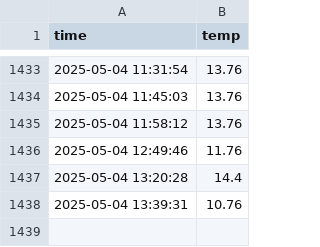
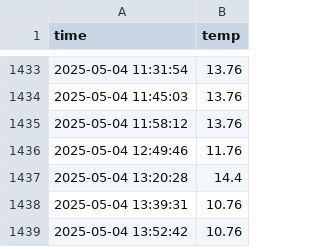
Before and after one commit to kimhanbut/seoul_weather_5m, a CSV file: seoul_weather.csv, drawn as a sheet; only a part is shown, gaps mark what is left out.

```diff
--- a/seoul_weather.csv
+++ b/seoul_weather.csv
@@ -1438 +1438,2 @@ time,temp
 2025-05-04 13:39:31,10.76
+2025-05-04 13:52:42,10.76
```
